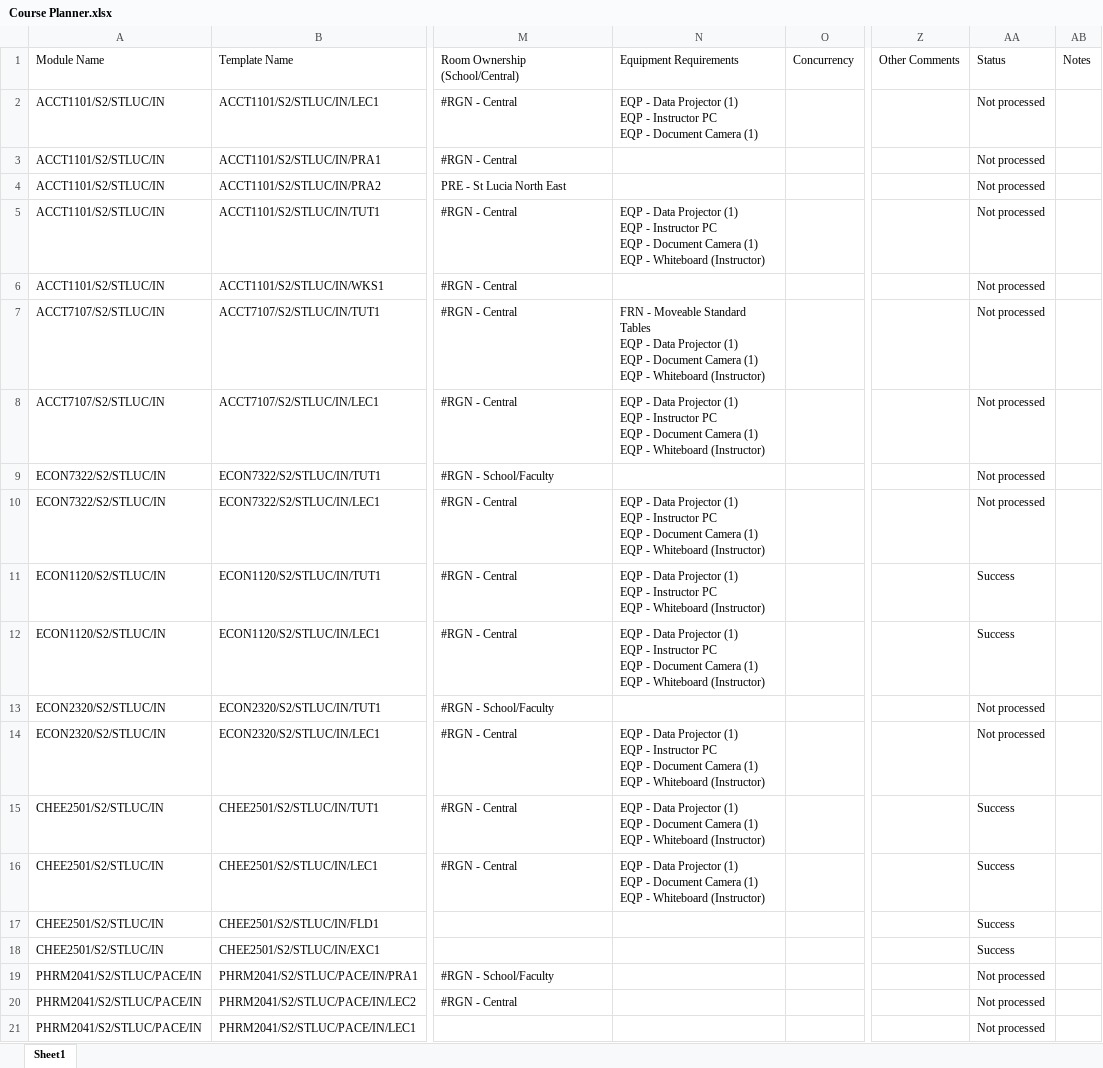
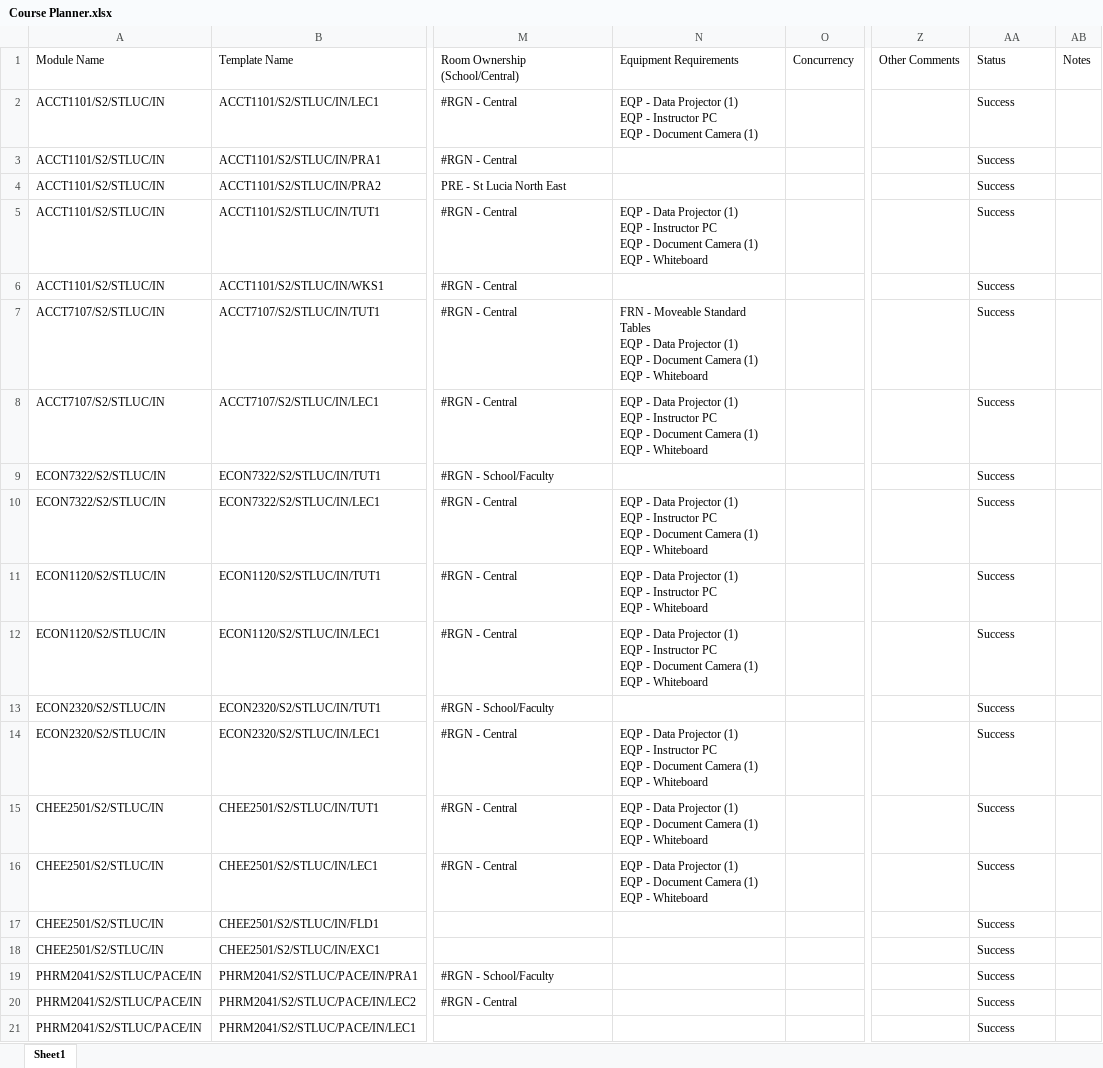
Before and after one commit to uqmgupt1/RpaUiPathProcess, an Excel workbook: Processes/ASD_CoursePlanner/Work/Course Planner.xlsx, sheet Sheet1, drawn as a sheet; only a part is shown, gaps mark what is left out; values as stored, in another font and other column widths than the file's, no borders; the diff names each change by its address in the sheet, - before the commit and + after, or states it on an @@ line.

```diff
--- a/Processes/ASD_CoursePlanner/Work/Course Planner.xlsx (sheet Sheet1)
+++ b/Processes/ASD_CoursePlanner/Work/Course Planner.xlsx (sheet Sheet1)
-AA2:AA10: Not processed
+AA2:AA10: Success
-N5: …- Whiteboard (Instructor)
+N5: …- Whiteboard
-N7: …- Whiteboard (Instructor)
+N7: …- Whiteboard
-N8: …- Whiteboard (Instructor)
+N8: …- Whiteboard
-N10: …- Whiteboard (Instructor)
+N10: …- Whiteboard
-N11: …- Whiteboard (Instructor)
+N11: …- Whiteboard
-N12: …- Whiteboard (Instructor)
+N12: …- Whiteboard
-AA13:AA14: Not processed
+AA13:AA14: Success
-N14: …- Whiteboard (Instructor)
+N14: …- Whiteboard
-N15:N16: …- Whiteboard (Instructor)
+N15:N16: …- Whiteboard
-AA19:AA21: Not processed
+AA19:AA21: Success
```
Also changed, not shown: 7 other files.
